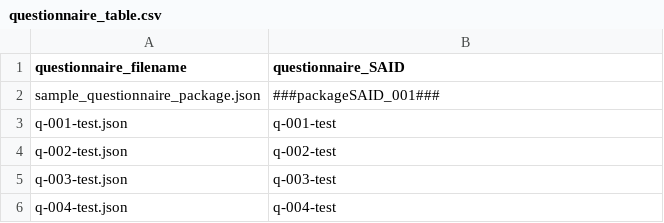
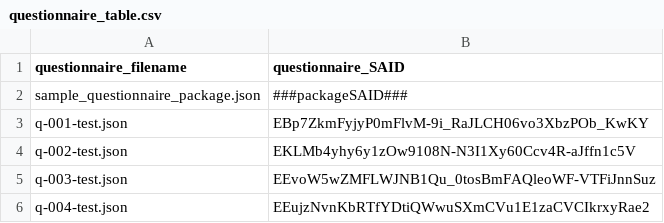
Before and after one commit to ClimateSmartAgCollab/DRT-DS-test, a CSV file: source_library/questionnaire_table.csv, drawn as a sheet.

Commit message:
Update questionnaire SAIDs in CSV file

```diff
--- a/source_library/questionnaire_table.csv
+++ b/source_library/questionnaire_table.csv
@@ -1,6 +1,6 @@
 questionnaire_filename,questionnaire_SAID
-sample_questionnaire_package.json,###packageSAID_001###
-q-001-test.json,q-001-test
-q-002-test.json,q-002-test
-q-003-test.json,q-003-test
-q-004-test.json,q-004-test
+sample_questionnaire_package.json,###packageSAID###
+q-001-test.json,EBp7ZkmFyjyP0mFlvM-9i_RaJLCH06vo3XbzPOb_KwKY
+q-002-test.json,EKLMb4yhy6y1zOw9108N-N3I1Xy60Ccv4R-aJffn1c5V
+q-003-test.json,EEvoW5wZMFLWJNB1Qu_0tosBmFAQleoWF-VTFiJnnSuz
+q-004-test.json,EEujzNvnKbRTfYDtiQWwuSXmCVu1E1zaCVCIkrxyRae2
```
